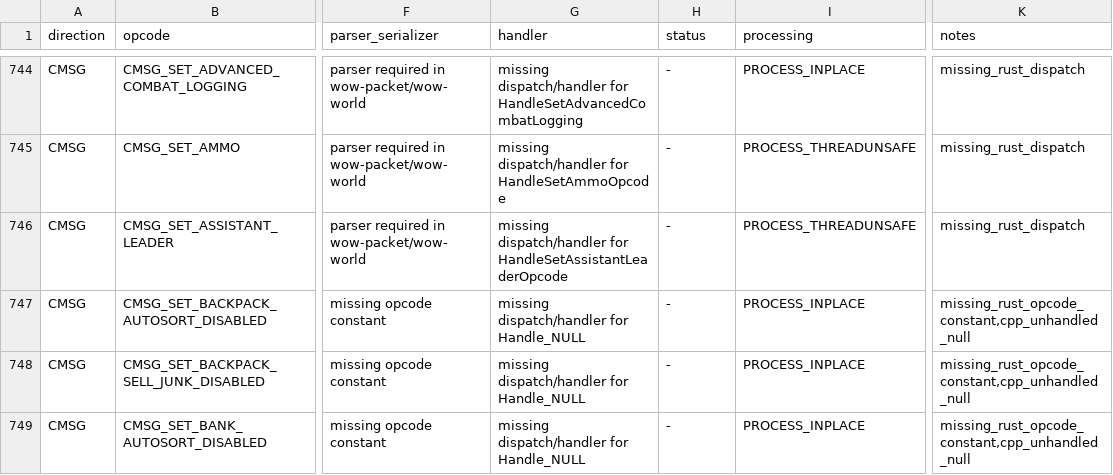
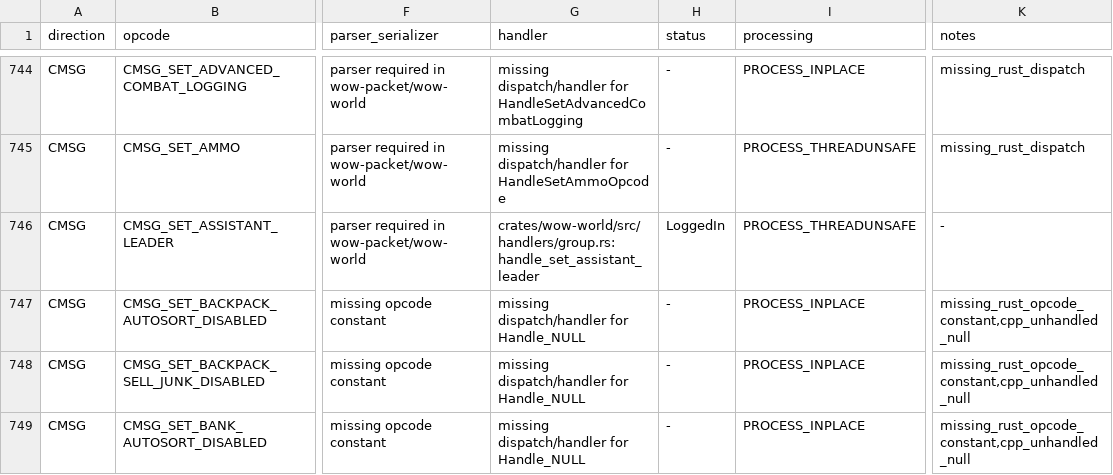
Before and after one commit to alseif0x/rustycore, a TSV file: docs/migration/inventory/r3-opcodes-registry.tsv, drawn as a sheet; only a part is shown, gaps mark what is left out; the diff names each change by its address in the sheet, - before the commit and + after, or states it on an @@ line.

```diff
--- a/docs/migration/inventory/r3-opcodes-registry.tsv
+++ b/docs/migration/inventory/r3-opcodes-registry.tsv
-G746 (handler): missing dispatch/handler for HandleSetAssistantLeaderOpcode
+G746 (handler): crates/wow-world/src/handlers/group.rs:handle_set_assistant_leader
-H746 (status): -
+H746 (status): LoggedIn
-K746 (notes): missing_rust_dispatch
+K746 (notes): -
```
Also changed, not shown: docs/migration/inventory/cpp-client-handlers.tsv, 9 other files.
